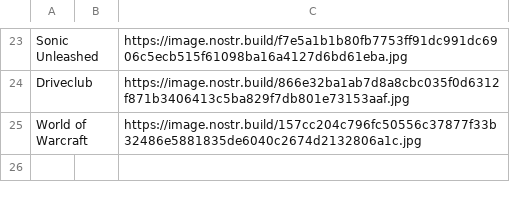
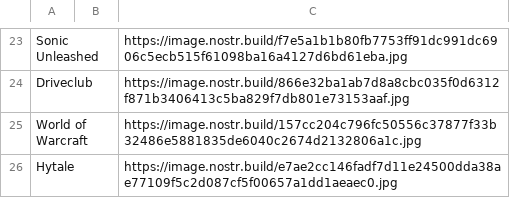
Before and after one commit to DEGMods/DEG-Mods, a CSV file: src/assets/games/Games_Other.csv, drawn as a sheet; only a part is shown, gaps mark what is left out.

Commit message:
version fix, game db update

```diff
--- a/src/assets/games/Games_Other.csv
+++ b/src/assets/games/Games_Other.csv
@@ -25 +25,2 @@ Driveclub,,https://image.nostr.build/866e32ba1ab7d8a8cbc035f0d6312f871b3406413c5
 World of Warcraft,,https://image.nostr.build/157cc204c796fc50556c37877f33b32486e5881835de6040c2674d2132806a1c.jpg
+Hytale,,https://image.nostr.build/e7ae2cc146fadf7d11e24500dda38ae77109f5c2d087cf5f00657a1dd1aeaec0.jpg
```
Also changed, not shown: 2 other files.
